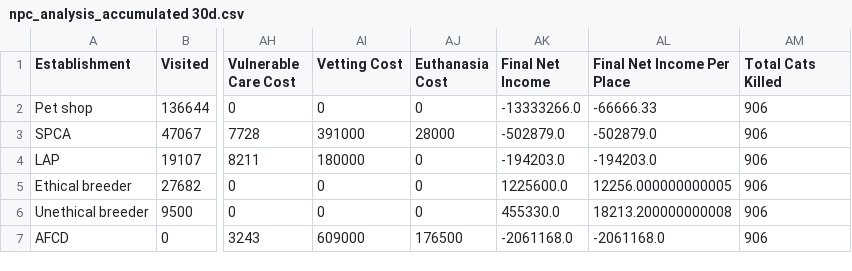
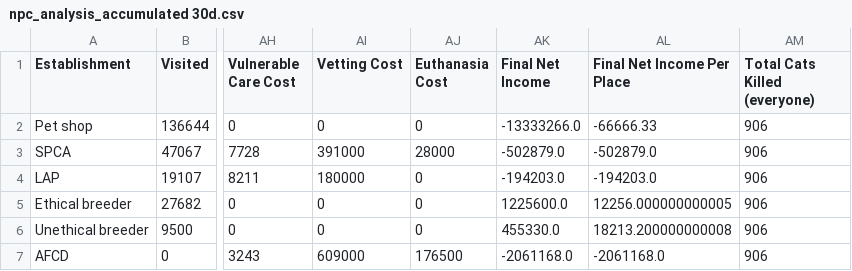
Before and after one commit to Sirelinde/10000-CATS, a CSV file: npc_analysis_accumulated 30d.csv, drawn as a sheet; only a part is shown, gaps mark what is left out; the diff names each change by its address in the sheet, - before the commit and + after, or states it on an @@ line.

Commit message:
Update npc_analysis_accumulated 30d.csv

```diff
--- a/npc_analysis_accumulated 30d.csv
+++ b/npc_analysis_accumulated 30d.csv
-AM1: Total Cats Killed
+AM1: Total Cats Killed (everyone)
```
